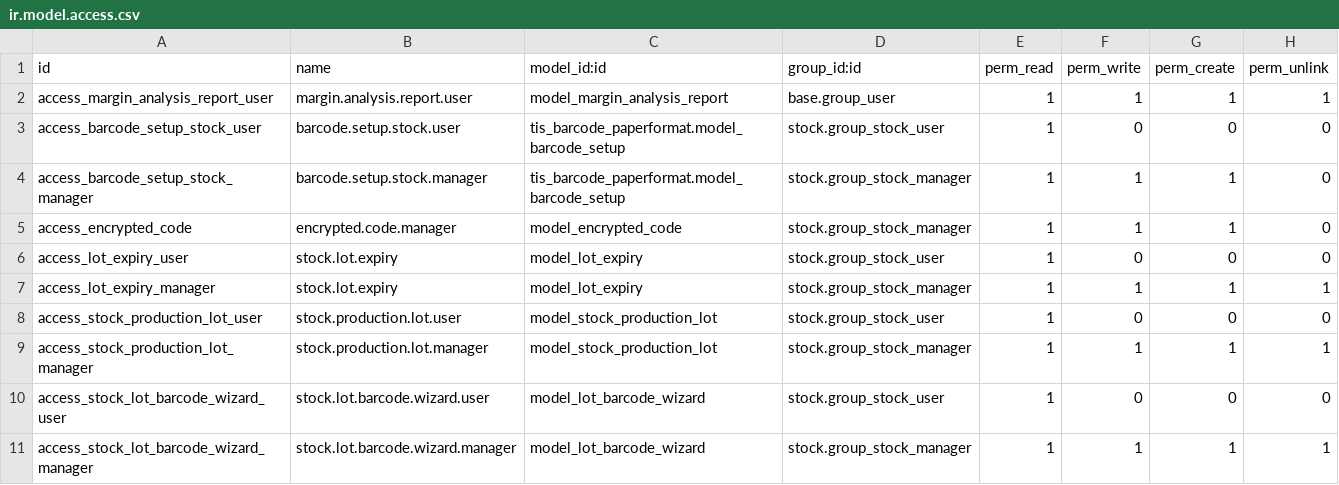
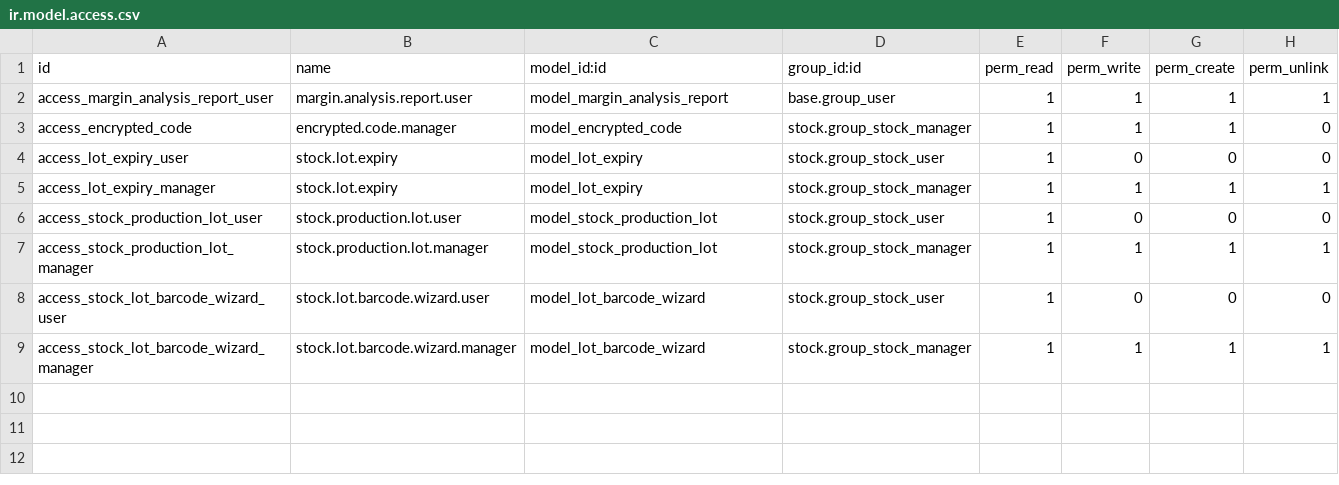
Before and after one commit to ganeshvana/dms, a CSV file: tis_cost_sale_price_tracking/security/ir.model.access.csv, drawn as a sheet.

Commit message:
lot price

```diff
--- a/tis_cost_sale_price_tracking/security/ir.model.access.csv
+++ b/tis_cost_sale_price_tracking/security/ir.model.access.csv
@@ -2,4 +2,2 @@ id,name,model_id:id,group_id:id,perm_read,perm_write,perm_create,perm_unlink
 access_margin_analysis_report_user,margin.analysis.report.user,model_margin_analysis_report,base.group_user,1,1,1,1
-access_barcode_setup_stock_user,barcode.setup.stock.user,tis_barcode_paperformat.model_barcode_setup,stock.group_stock_user,1,0,0,0
-access_barcode_setup_stock_manager,barcode.setup.stock.manager,tis_barcode_paperformat.model_barcode_setup,stock.group_stock_manager,1,1,1,0
 access_encrypted_code,encrypted.code.manager,model_encrypted_code,stock.group_stock_manager,1,1,1,0
```
